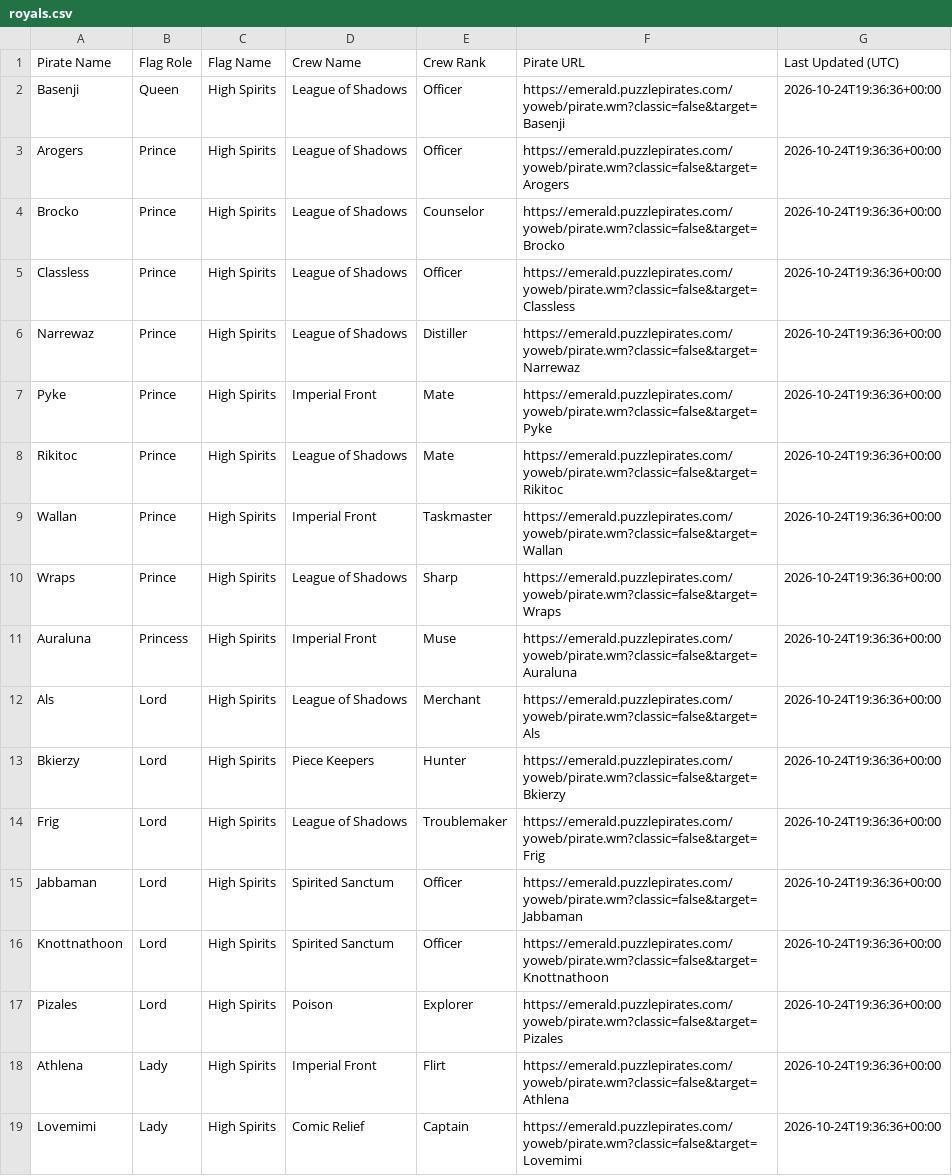
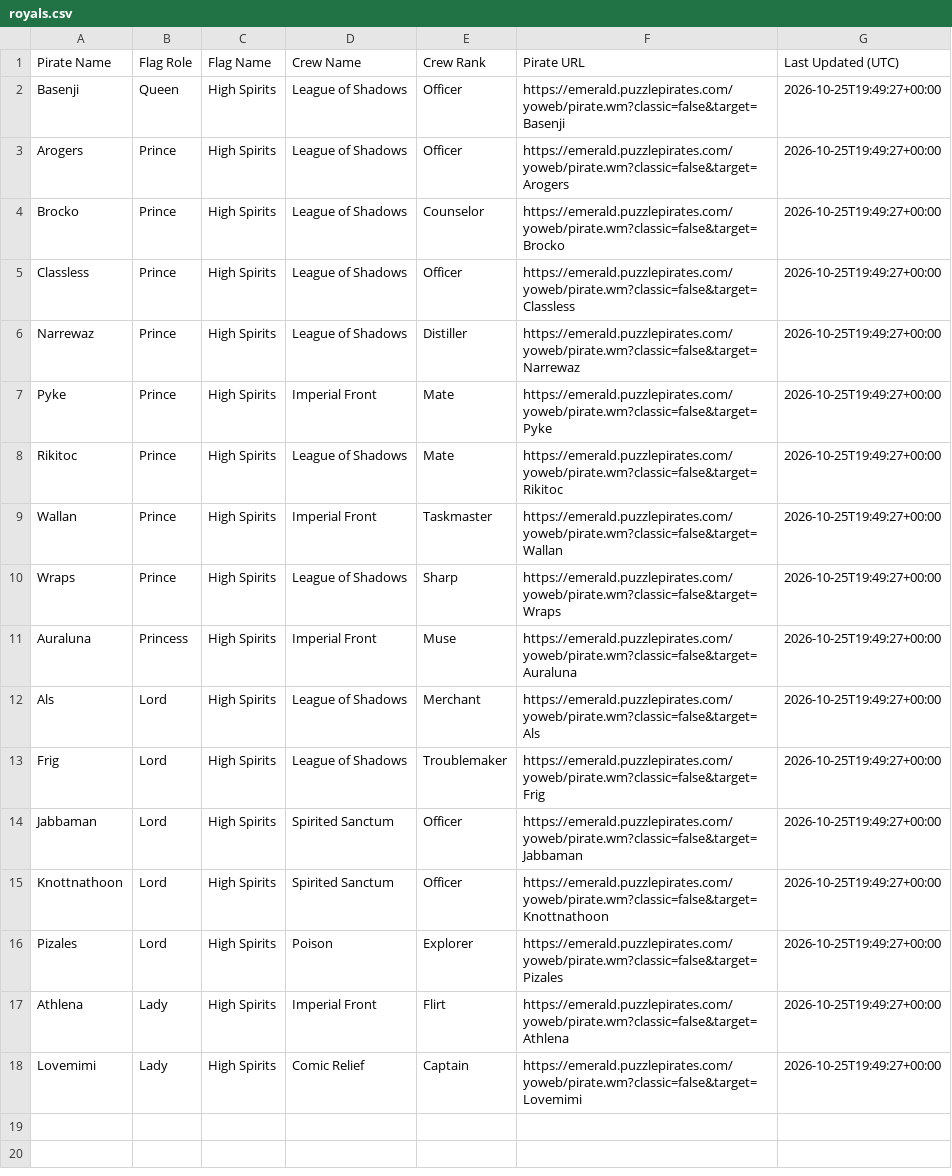
Before and after one commit to RikitoC/RikitoC.github.io, a CSV file: data/royals.csv, drawn as a sheet.

```diff
--- a/data/royals.csv
+++ b/data/royals.csv
@@ -1,19 +1,18 @@
 Pirate Name,Flag Role,Flag Name,Crew Name,Crew Rank,Pirate URL,Last Updated (UTC)
-Basenji,Queen,High Spirits,League of Shadows,Officer,https://emerald.puzzlepirates.com/yoweb/pirate.wm?classic=false&target=Basenji,2026-10-24T19:36:36+00:00
-Arogers,Prince,High Spirits,League of Shadows,Officer,https://emerald.puzzlepirates.com/yoweb/pirate.wm?classic=false&target=Arogers,2026-10-24T19:36:36+00:00
-Brocko,Prince,High Spirits,League of Shadows,Counselor,https://emerald.puzzlepirates.com/yoweb/pirate.wm?classic=false&target=Brocko,2026-10-24T19:36:36+00:00
-Classless,Prince,High Spirits,League of Shadows,Officer,https://emerald.puzzlepirates.com/yoweb/pirate.wm?classic=false&target=Classless,2026-10-24T19:36:36+00:00
-Narrewaz,Prince,High Spirits,League of Shadows,Distiller,https://emerald.puzzlepirates.com/yoweb/pirate.wm?classic=false&target=Narrewaz,2026-10-24T19:36:36+00:00
-Pyke,Prince,High Spirits,Imperial Front,Mate,https://emerald.puzzlepirates.com/yoweb/pirate.wm?classic=false&target=Pyke,2026-10-24T19:36:36+00:00
-Rikitoc,Prince,High Spirits,League of Shadows,Mate,https://emerald.puzzlepirates.com/yoweb/pirate.wm?classic=false&target=Rikitoc,2026-10-24T19:36:36+00:00
-Wallan,Prince,High Spirits,Imperial Front,Taskmaster,https://emerald.puzzlepirates.com/yoweb/pirate.wm?classic=false&target=Wallan,2026-10-24T19:36:36+00:00
-Wraps,Prince,High Spirits,League of Shadows,Sharp,https://emerald.puzzlepirates.com/yoweb/pirate.wm?classic=false&target=Wraps,2026-10-24T19:36:36+00:00
-Auraluna,Princess,High Spirits,Imperial Front,Muse,https://emerald.puzzlepirates.com/yoweb/pirate.wm?classic=false&target=Auraluna,2026-10-24T19:36:36+00:00
-Als,Lord,High Spirits,League of Shadows,Merchant,https://emerald.puzzlepirates.com/yoweb/pirate.wm?classic=false&target=Als,2026-10-24T19:36:36+00:00
-Bkierzy,Lord,High Spirits,Piece Keepers,Hunter,https://emerald.puzzlepirates.com/yoweb/pirate.wm?classic=false&target=Bkierzy,2026-10-24T19:36:36+00:00
-Frig,Lord,High Spirits,League of Shadows,Troublemaker,https://emerald.puzzlepirates.com/yoweb/pirate.wm?classic=false&target=Frig,2026-10-24T19:36:36+00:00
-Jabbaman,Lord,High Spirits,Spirited Sanctum,Officer,https://emerald.puzzlepirates.com/yoweb/pirate.wm?classic=false&target=Jabbaman,2026-10-24T19:36:36+00:00
-Knottnathoon,Lord,High Spirits,Spirited Sanctum,Officer,https://emerald.puzzlepirates.com/yoweb/pirate.wm?classic=false&target=Knottnathoon,2026-10-24T19:36:36+00:00
-Pizales,Lord,High Spirits,Poison,Explorer,https://emerald.puzzlepirates.com/yoweb/pirate.wm?classic=false&target=Pizales,2026-10-24T19:36:36+00:00
-Athlena,Lady,High Spirits,Imperial Front,Flirt,https://emerald.puzzlepirates.com/yoweb/pirate.wm?classic=false&target=Athlena,2026-10-24T19:36:36+00:00
-Lovemimi,Lady,High Spirits,Comic Relief,Captain,https://emerald.puzzlepirates.com/yoweb/pirate.wm?classic=false&target=Lovemimi,2026-10-24T19:36:36+00:00
+Basenji,Queen,High Spirits,League of Shadows,Officer,https://emerald.puzzlepirates.com/yoweb/pirate.wm?classic=false&target=Basenji,2026-10-25T19:49:27+00:00
+Arogers,Prince,High Spirits,League of Shadows,Officer,https://emerald.puzzlepirates.com/yoweb/pirate.wm?classic=false&target=Arogers,2026-10-25T19:49:27+00:00
+Brocko,Prince,High Spirits,League of Shadows,Counselor,https://emerald.puzzlepirates.com/yoweb/pirate.wm?classic=false&target=Brocko,2026-10-25T19:49:27+00:00
+Classless,Prince,High Spirits,League of Shadows,Officer,https://emerald.puzzlepirates.com/yoweb/pirate.wm?classic=false&target=Classless,2026-10-25T19:49:27+00:00
+Narrewaz,Prince,High Spirits,League of Shadows,Distiller,https://emerald.puzzlepirates.com/yoweb/pirate.wm?classic=false&target=Narrewaz,2026-10-25T19:49:27+00:00
+Pyke,Prince,High Spirits,Imperial Front,Mate,https://emerald.puzzlepirates.com/yoweb/pirate.wm?classic=false&target=Pyke,2026-10-25T19:49:27+00:00
+Rikitoc,Prince,High Spirits,League of Shadows,Mate,https://emerald.puzzlepirates.com/yoweb/pirate.wm?classic=false&target=Rikitoc,2026-10-25T19:49:27+00:00
+Wallan,Prince,High Spirits,Imperial Front,Taskmaster,https://emerald.puzzlepirates.com/yoweb/pirate.wm?classic=false&target=Wallan,2026-10-25T19:49:27+00:00
+Wraps,Prince,High Spirits,League of Shadows,Sharp,https://emerald.puzzlepirates.com/yoweb/pirate.wm?classic=false&target=Wraps,2026-10-25T19:49:27+00:00
+Auraluna,Princess,High Spirits,Imperial Front,Muse,https://emerald.puzzlepirates.com/yoweb/pirate.wm?classic=false&target=Auraluna,2026-10-25T19:49:27+00:00
+Als,Lord,High Spirits,League of Shadows,Merchant,https://emerald.puzzlepirates.com/yoweb/pirate.wm?classic=false&target=Als,2026-10-25T19:49:27+00:00
+Frig,Lord,High Spirits,League of Shadows,Troublemaker,https://emerald.puzzlepirates.com/yoweb/pirate.wm?classic=false&target=Frig,2026-10-25T19:49:27+00:00
+Jabbaman,Lord,High Spirits,Spirited Sanctum,Officer,https://emerald.puzzlepirates.com/yoweb/pirate.wm?classic=false&target=Jabbaman,2026-10-25T19:49:27+00:00
+Knottnathoon,Lord,High Spirits,Spirited Sanctum,Officer,https://emerald.puzzlepirates.com/yoweb/pirate.wm?classic=false&target=Knottnathoon,2026-10-25T19:49:27+00:00
+Pizales,Lord,High Spirits,Poison,Explorer,https://emerald.puzzlepirates.com/yoweb/pirate.wm?classic=false&target=Pizales,2026-10-25T19:49:27+00:00
+Athlena,Lady,High Spirits,Imperial Front,Flirt,https://emerald.puzzlepirates.com/yoweb/pirate.wm?classic=false&target=Athlena,2026-10-25T19:49:27+00:00
+Lovemimi,Lady,High Spirits,Comic Relief,Captain,https://emerald.puzzlepirates.com/yoweb/pirate.wm?classic=false&target=Lovemimi,2026-10-25T19:49:27+00:00
```
Also changed, not shown: data/crews.csv, data/external_pirates_latest.csv, 5 other files.
